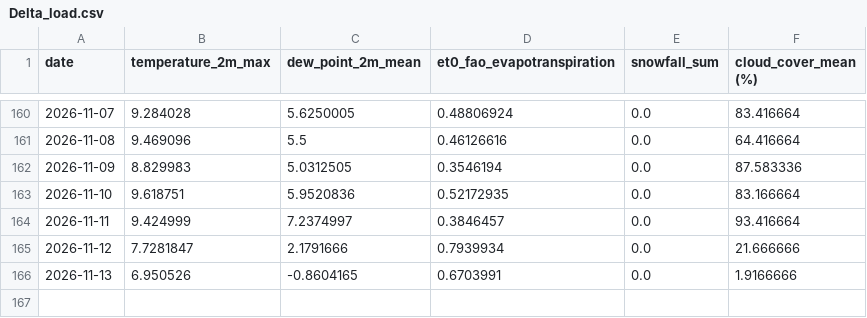
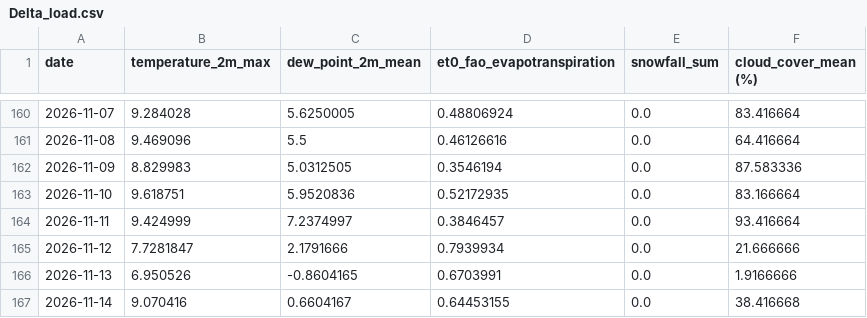
Before and after one commit to nitheshsrb/Fundamentals, a CSV file: weather_data/data/Delta_load.csv, drawn as a sheet; only a part is shown, gaps mark what is left out.

```diff
--- a/weather_data/data/Delta_load.csv
+++ b/weather_data/data/Delta_load.csv
@@ -166 +166,2 @@ date,temperature_2m_max,dew_point_2m_mean,et0_fao_evapotranspiration,snowfall_su
 2026-11-13,6.950526,-0.8604165,0.6703991,0.0,1.9166666
+2026-11-14,9.070416,0.6604167,0.64453155,0.0,38.416668
```
Also changed, not shown: weather_data/data/Feature_engineered_data.csv, weather_data/data/Historic_predictions.csv, 3 other files.
